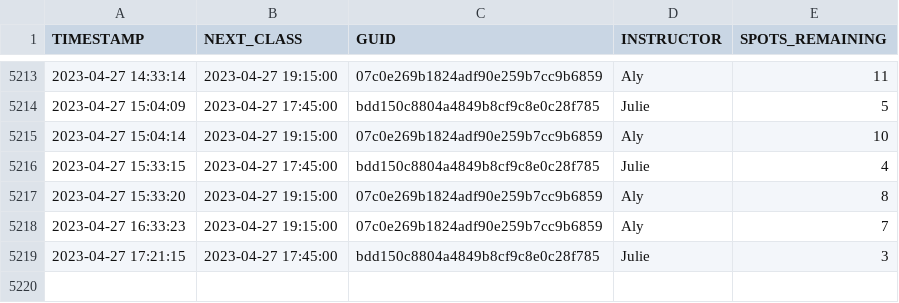
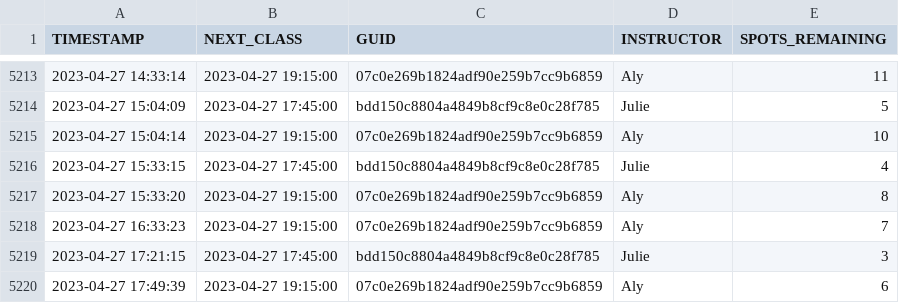
Before and after one commit to stevenlundy/actions, a CSV file: results.csv, drawn as a sheet; only a part is shown, gaps mark what is left out; the diff names each change by its address in the sheet, - before the commit and + after, or states it on an @@ line.

```diff
--- a/results.csv
+++ b/results.csv
+row 5220: 2023-04-27 17:49:39 | 2023-04-27 19:15:00 | 07c0e269b1824adf90e259b7cc9b6859 | Aly | 6
```
Also changed, not shown: 1 other file.
